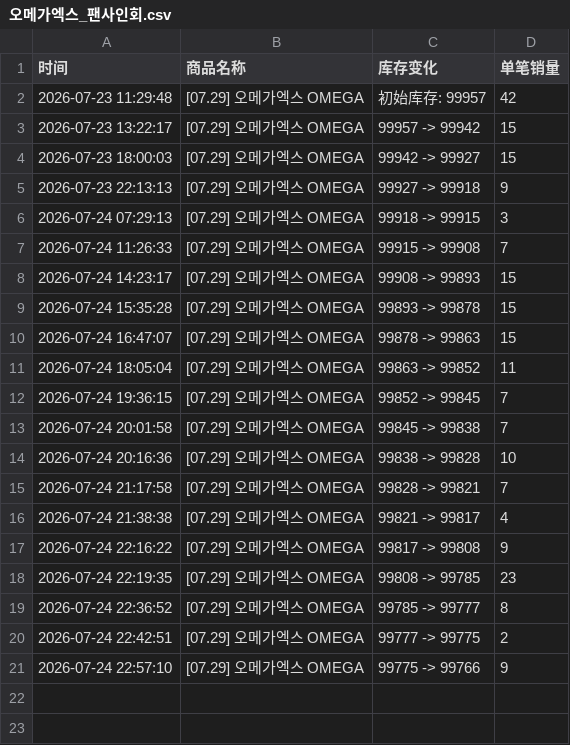
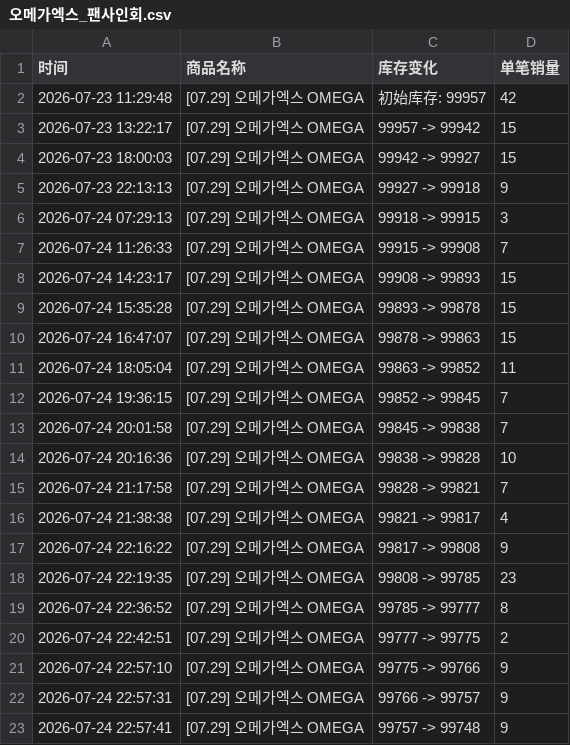
Before and after one commit to Juineii/omegax_nk0724, a CSV file: 오메가엑스_팬사인회.csv, drawn as a sheet; the diff names each change by its address in the sheet, - before the commit and + after, or states it on an @@ line.

```diff
--- a/오메가엑스_팬사인회.csv
+++ b/오메가엑스_팬사인회.csv
+row 22: 2026-07-24 22:57:31 | [07.29] 오메가엑스 OMEGA | 99766 -> 99757 | 9
+row 23: 2026-07-24 22:57:41 | [07.29] 오메가엑스 OMEGA | 99757 -> 99748 | 9
```
Also changed, not shown: 제현.csv.
